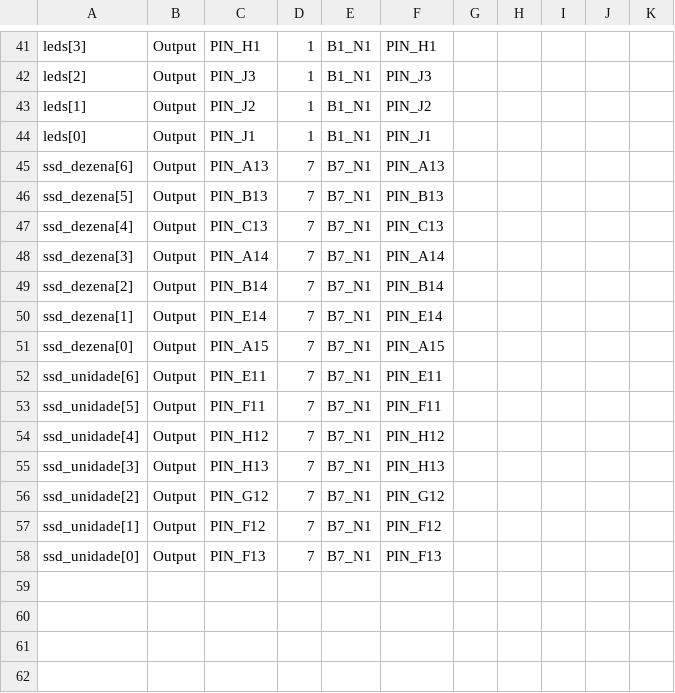
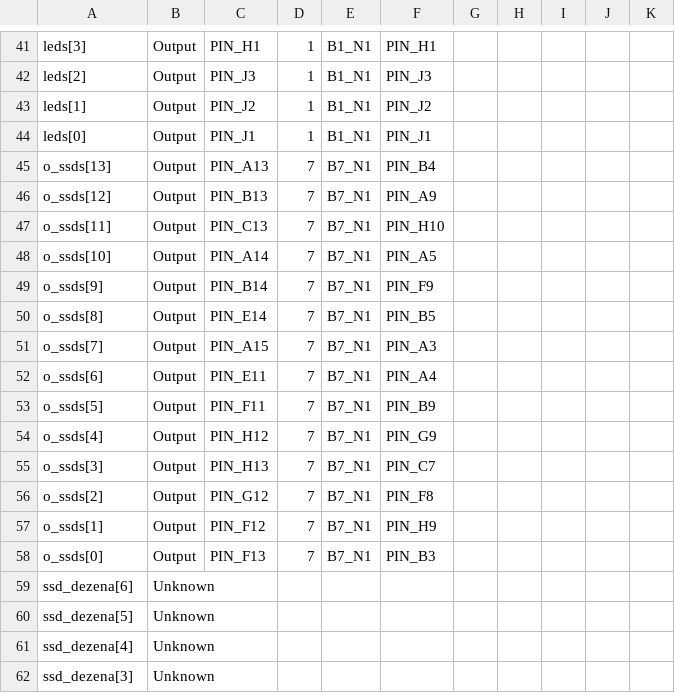
Before and after one commit to cordeirolibel/logica-reconfiguravel, a CSV file: Exercicio_4/ex3/ex3.csv, drawn as a sheet; only a part is shown, gaps mark what is left out; the diff covers the shown part only.

```diff
--- a/Exercicio_4/ex3/ex3.csv
+++ b/Exercicio_4/ex3/ex3.csv
@@ -44,15 +44,19 @@ leds[1],Output,PIN_J2,1,B1_N1,PIN_J2,,,,,
 leds[0],Output,PIN_J1,1,B1_N1,PIN_J1,,,,,
-ssd_dezena[6],Output,PIN_A13,7,B7_N1,PIN_A13,,,,,
-ssd_dezena[5],Output,PIN_B13,7,B7_N1,PIN_B13,,,,,
-ssd_dezena[4],Output,PIN_C13,7,B7_N1,PIN_C13,,,,,
-ssd_dezena[3],Output,PIN_A14,7,B7_N1,PIN_A14,,,,,
-ssd_dezena[2],Output,PIN_B14,7,B7_N1,PIN_B14,,,,,
-ssd_dezena[1],Output,PIN_E14,7,B7_N1,PIN_E14,,,,,
-ssd_dezena[0],Output,PIN_A15,7,B7_N1,PIN_A15,,,,,
-ssd_unidade[6],Output,PIN_E11,7,B7_N1,PIN_E11,,,,,
-ssd_unidade[5],Output,PIN_F11,7,B7_N1,PIN_F11,,,,,
-ssd_unidade[4],Output,PIN_H12,7,B7_N1,PIN_H12,,,,,
-ssd_unidade[3],Output,PIN_H13,7,B7_N1,PIN_H13,,,,,
-ssd_unidade[2],Output,PIN_G12,7,B7_N1,PIN_G12,,,,,
-ssd_unidade[1],Output,PIN_F12,7,B7_N1,PIN_F12,,,,,
-ssd_unidade[0],Output,PIN_F13,7,B7_N1,PIN_F13,,,,,
+o_ssds[13],Output,PIN_A13,7,B7_N1,PIN_B4,,,,,
+o_ssds[12],Output,PIN_B13,7,B7_N1,PIN_A9,,,,,
+o_ssds[11],Output,PIN_C13,7,B7_N1,PIN_H10,,,,,
+o_ssds[10],Output,PIN_A14,7,B7_N1,PIN_A5,,,,,
+o_ssds[9],Output,PIN_B14,7,B7_N1,PIN_F9,,,,,
+o_ssds[8],Output,PIN_E14,7,B7_N1,PIN_B5,,,,,
+o_ssds[7],Output,PIN_A15,7,B7_N1,PIN_A3,,,,,
+o_ssds[6],Output,PIN_E11,7,B7_N1,PIN_A4,,,,,
+o_ssds[5],Output,PIN_F11,7,B7_N1,PIN_B9,,,,,
+o_ssds[4],Output,PIN_H12,7,B7_N1,PIN_G9,,,,,
+o_ssds[3],Output,PIN_H13,7,B7_N1,PIN_C7,,,,,
+o_ssds[2],Output,PIN_G12,7,B7_N1,PIN_F8,,,,,
+o_ssds[1],Output,PIN_F12,7,B7_N1,PIN_H9,,,,,
+o_ssds[0],Output,PIN_F13,7,B7_N1,PIN_B3,,,,,
+ssd_dezena[6],Unknown,,,,,,,,,
+ssd_dezena[5],Unknown,,,,,,,,,
+ssd_dezena[4],Unknown,,,,,,,,,
+ssd_dezena[3],Unknown,,,,,,,,,
```
Also changed, not shown: 10 added rows and 1 edited cell elsewhere in this file, 4 other files.
